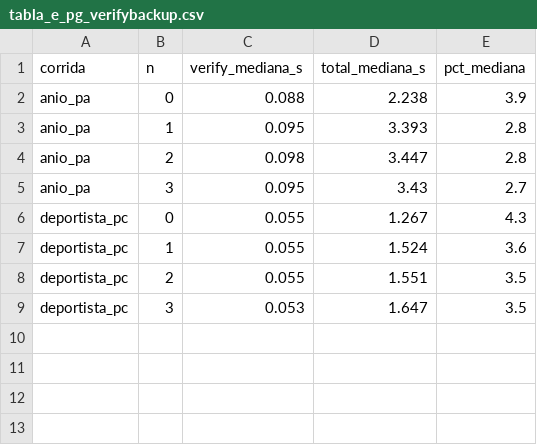
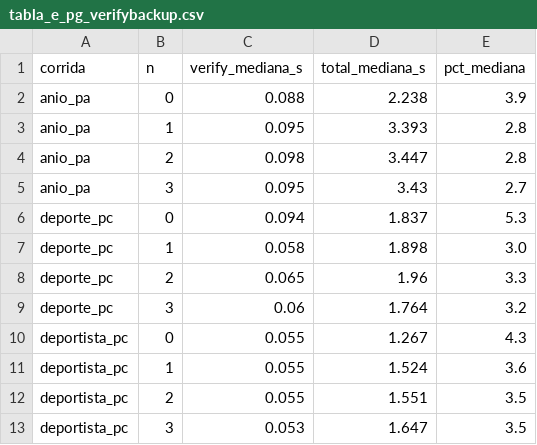
Before and after one commit to JavierVelasquez39/Proyecto_BD2_G4, a CSV file: Fase 2/07_documentacion/analisis/tabla_e_pg_verifybackup.csv, drawn as a sheet; the diff names each change by its address in the sheet, - before the commit and + after, or states it on an @@ line.

```diff
--- a/Fase 2/07_documentacion/analisis/tabla_e_pg_verifybackup.csv
+++ b/Fase 2/07_documentacion/analisis/tabla_e_pg_verifybackup.csv
+row 6: deporte_pc | 0 | 0.094 | 1.837 | 5.3
+row 7: deporte_pc | 1 | 0.058 | 1.898 | 3.0
+row 8: deporte_pc | 2 | 0.065 | 1.96 | 3.3
+row 9: deporte_pc | 3 | 0.06 | 1.764 | 3.2
```
Also changed, not shown: Fase 2/07_documentacion/analisis/tabla_a_respaldos.csv, Fase 2/07_documentacion/analisis/tabla_b_restauracion_etapas.csv, 12 other files.
